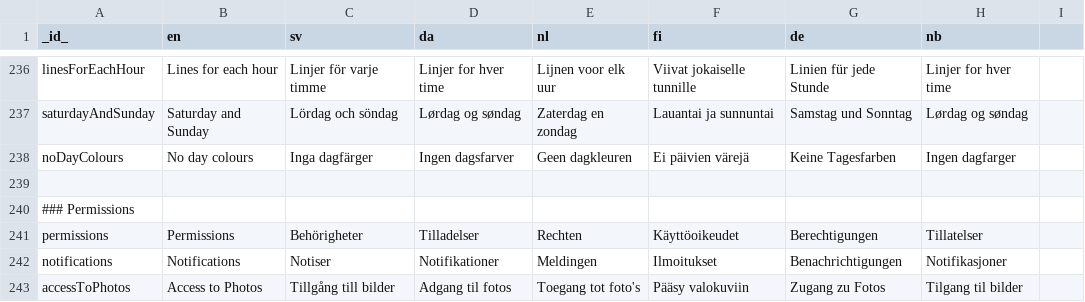
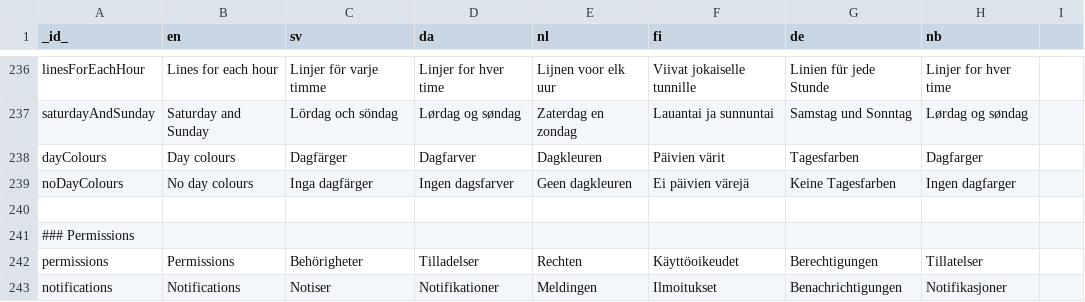
Before and after one commit to abilia/system_settings_editor, a TSV file: lib/i18n/translations.tsv, drawn as a sheet; only a part is shown, gaps mark what is left out; the shorter side is filled out with more unchanged rows; the diff names each change by its address in the sheet, - before the commit and + after, or states it on an @@ line.

```diff
--- a/lib/i18n/translations.tsv
+++ b/lib/i18n/translations.tsv
+row 238: dayColours | Day colours | Dagfärger | Dagfarver | Dagkleuren | Päivien värit | Tagesfarben | Dagfarger
```
Also changed, not shown: 3 other files.
